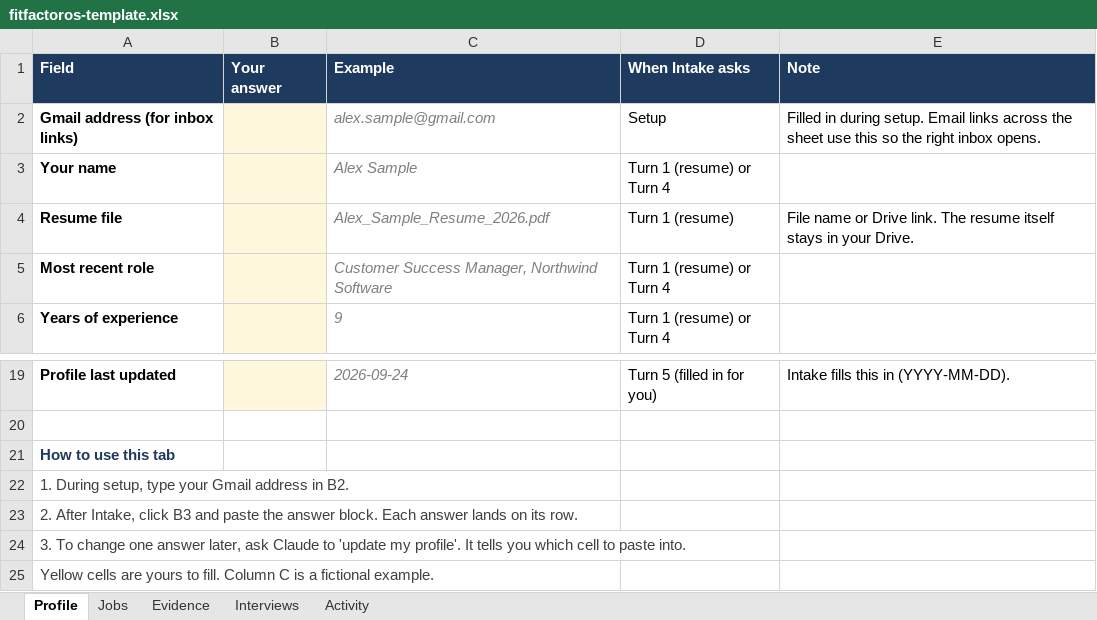
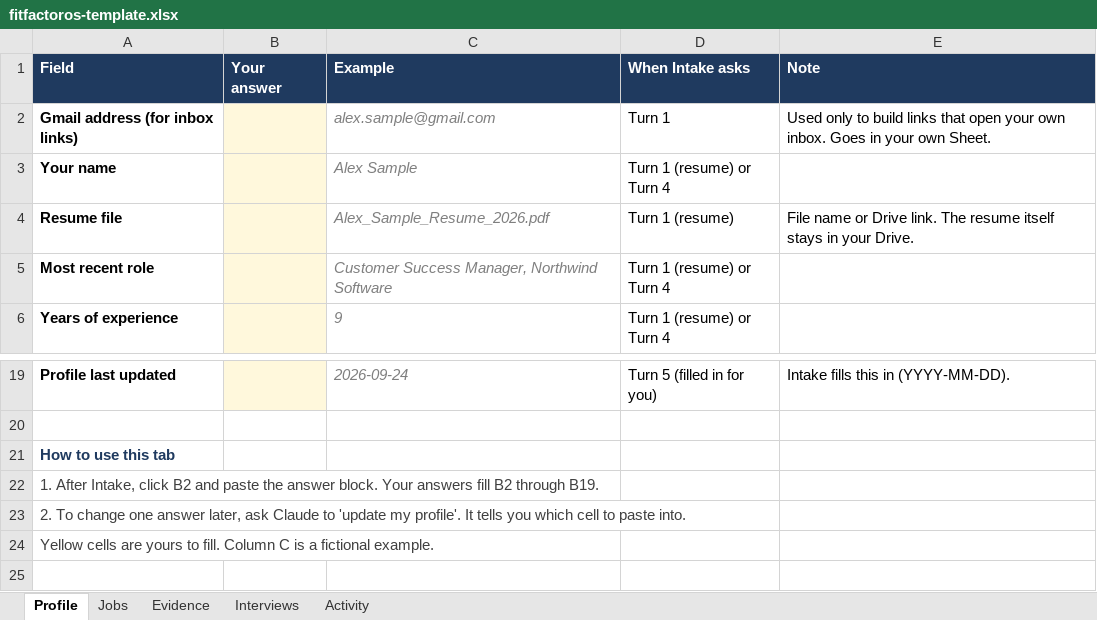
Before and after one commit to jeremyjwalsh/fitfactoros, an Excel workbook: sheet/fitfactoros-template.xlsx, sheet Profile, drawn as a sheet; only a part is shown, gaps mark what is left out; values as stored, in another font and other column widths than the file's, no borders; the diff names each change by its address in the sheet, - before the commit and + after, or states it on an @@ line.

```diff
--- a/sheet/fitfactoros-template.xlsx (sheet Profile)
+++ b/sheet/fitfactoros-template.xlsx (sheet Profile)
-D2 (When Intake asks): Setup
+D2 (When Intake asks): Turn 1
-E2 (Note): Filled in during setup. Email links across the sheet use this so the right inbox opens.
+E2 (Note): Used only to build links that open your own inbox. Goes in your own Sheet.
-A22 (Field): 1. During setup, type your Gmail address in B2.
+A22 (Field): 1. After Intake, click B2 and paste the answer block. Your answers fill B2 through B19.
-A23 (Field): 2. After Intake, click B3 and paste the answer block. Each answer lands on its row.
+A23 (Field): 2. To change one answer later, ask Claude to 'update my profile'. It tells you which cell to paste into.
-row 24: 3. To change one answer later, ask Claude to 'update my profile'. It tells you which cell to paste into.
```
Also changed, not shown: 4 other files.
